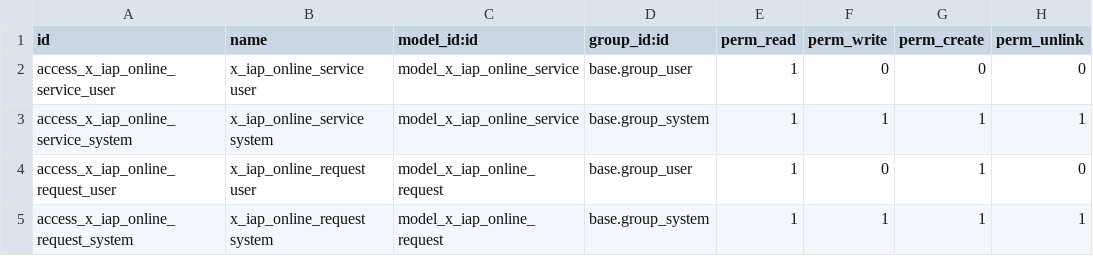
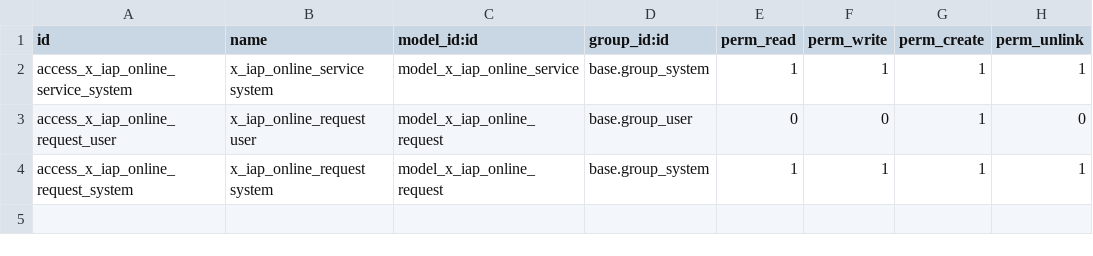
Before and after one commit to dhongu/deltatech, a CSV file: deltatech_iap_online/security/ir.model.access.csv, drawn as a sheet.

```diff
--- a/deltatech_iap_online/security/ir.model.access.csv
+++ b/deltatech_iap_online/security/ir.model.access.csv
@@ -1,5 +1,4 @@
 id,name,model_id:id,group_id:id,perm_read,perm_write,perm_create,perm_unlink
-access_x_iap_online_service_user,x_iap_online_service user,model_x_iap_online_service,base.group_user,1,0,0,0
 access_x_iap_online_service_system,x_iap_online_service system,model_x_iap_online_service,base.group_system,1,1,1,1
-access_x_iap_online_request_user,x_iap_online_request user,model_x_iap_online_request,base.group_user,1,0,1,0
+access_x_iap_online_request_user,x_iap_online_request user,model_x_iap_online_request,base.group_user,0,0,1,0
 access_x_iap_online_request_system,x_iap_online_request system,model_x_iap_online_request,base.group_system,1,1,1,1
```
Also changed, not shown: 7 other files.
